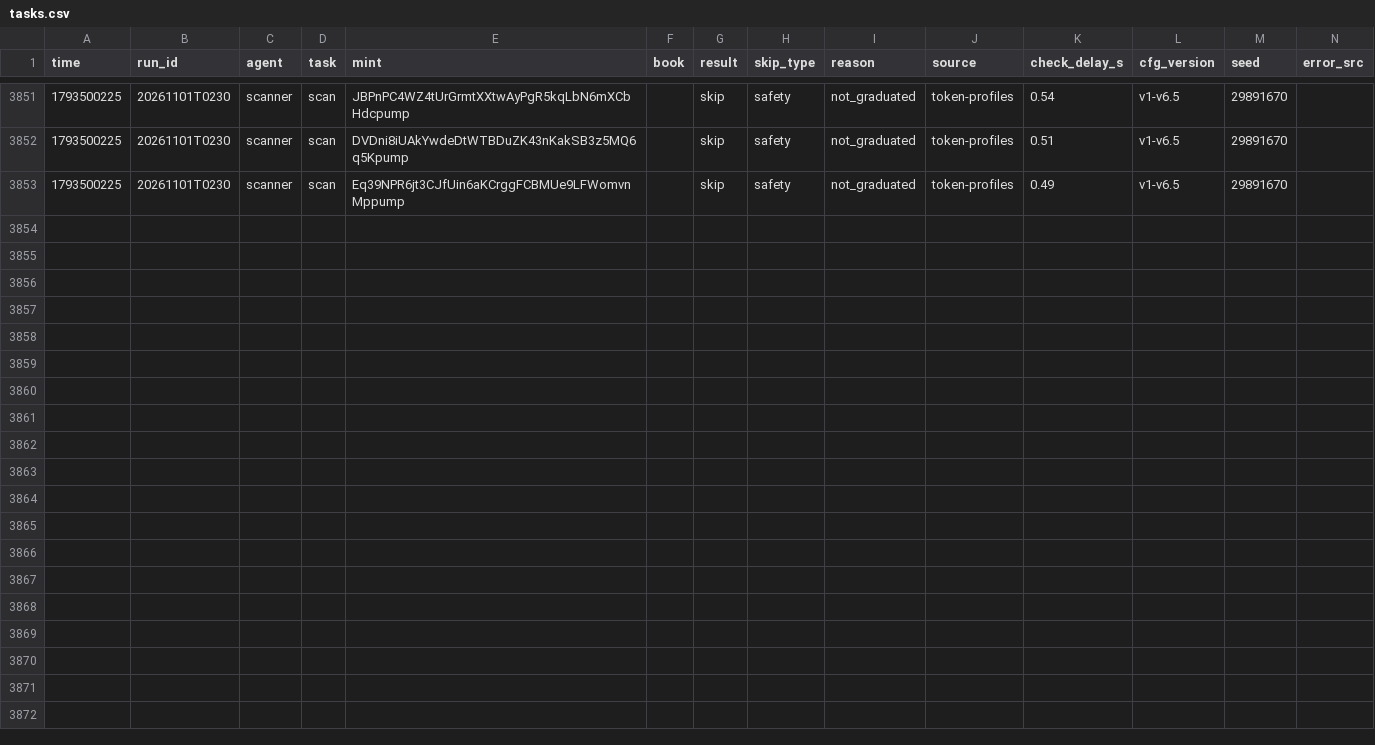
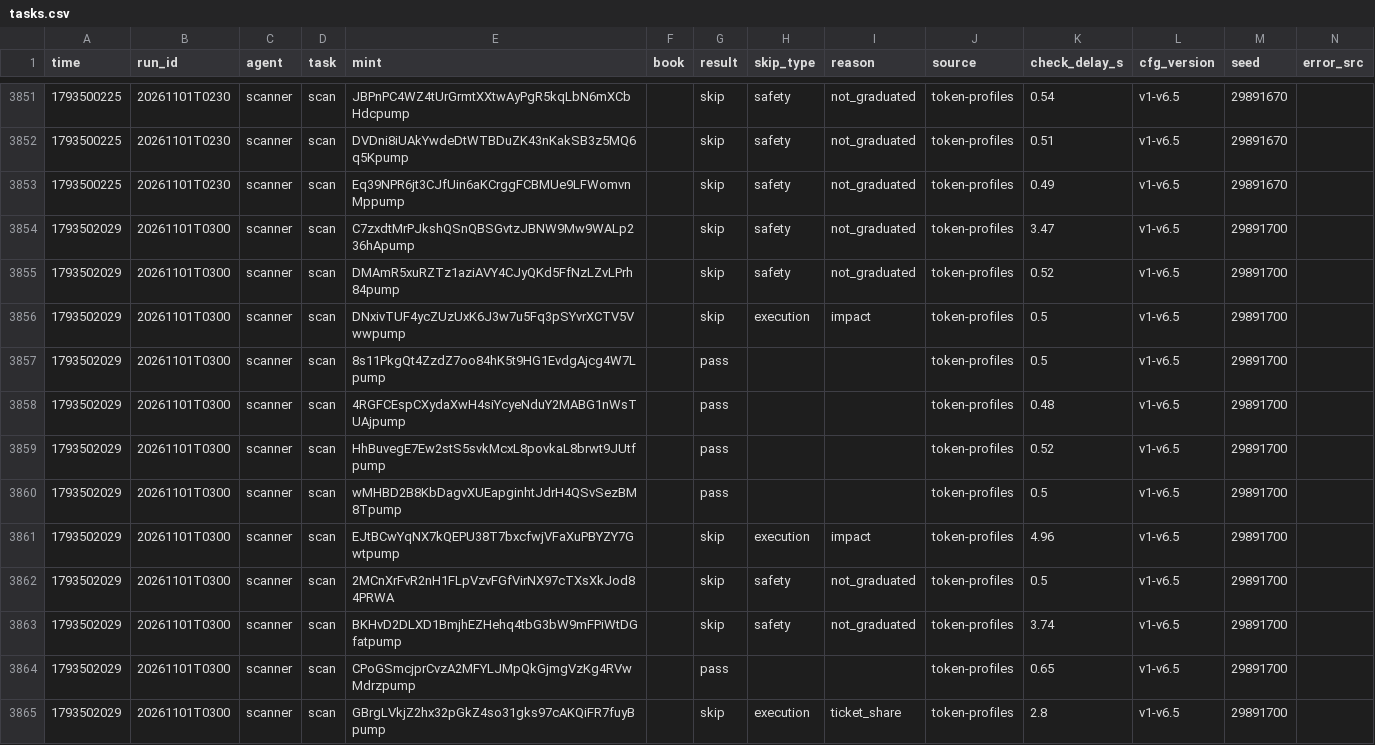
Before and after one commit to Zirqo-Dev/sightline, a CSV file: solana-desk/tasks.csv, drawn as a sheet; only a part is shown, gaps mark what is left out; rows hold the shown columns only; the diff names each change by its address in the sheet, - before the commit and + after, or states it on an @@ line.

```diff
--- a/solana-desk/tasks.csv
+++ b/solana-desk/tasks.csv
+row 3854: 1793502029 | 20261101T0300 | scanner | scan | C7zxdtMrPJkshQSnQBSGvtzJBNW9Mw9WALp236hApump |  | skip | safety | not_graduated | token-profiles | 3.47 | v1-v6.5 | 29891700
+row 3855: 1793502029 | 20261101T0300 | scanner | scan | DMAmR5xuRZTz1aziAVY4CJyQKd5FfNzLZvLPrh84pump |  | skip | safety | not_graduated | token-profiles | 0.52 | v1-v6.5 | 29891700
+row 3856: 1793502029 | 20261101T0300 | scanner | scan | DNxivTUF4ycZUzUxK6J3w7u5Fq3pSYvrXCTV5Vwwpump |  | skip | execution | impact | token-profiles | 0.5 | v1-v6.5 | 29891700
+row 3857: 1793502029 | 20261101T0300 | scanner | scan | 8s11PkgQt4ZzdZ7oo84hK5t9HG1EvdgAjcg4W7Lpump |  | pass |  |  | token-profiles | 0.5 | v1-v6.5 | 29891700
+row 3858: 1793502029 | 20261101T0300 | scanner | scan | 4RGFCEspCXydaXwH4siYcyeNduY2MABG1nWsTUAjpump |  | pass |  |  | token-profiles | 0.48 | v1-v6.5 | 29891700
+row 3859: 1793502029 | 20261101T0300 | scanner | scan | HhBuvegE7Ew2stS5svkMcxL8povkaL8brwt9JUtfpump |  | pass |  |  | token-profiles | 0.52 | v1-v6.5 | 29891700
+row 3860: 1793502029 | 20261101T0300 | scanner | scan | wMHBD2B8KbDagvXUEapginhtJdrH4QSvSezBM8Tpump |  | pass |  |  | token-profiles | 0.5 | v1-v6.5 | 29891700
+row 3861: 1793502029 | 20261101T0300 | scanner | scan | EJtBCwYqNX7kQEPU38T7bxcfwjVFaXuPBYZY7Gwtpump |  | skip | execution | impact | token-profiles | 4.96 | v1-v6.5 | 29891700
+row 3862: 1793502029 | 20261101T0300 | scanner | scan | 2MCnXrFvR2nH1FLpVzvFGfVirNX97cTXsXkJod84PRWA |  | skip | safety | not_graduated | token-profiles | 0.5 | v1-v6.5 | 29891700
+row 3863: 1793502029 | 20261101T0300 | scanner | scan | BKHvD2DLXD1BmjhEZHehq4tbG3bW9mFPiWtDGfatpump |  | skip | safety | not_graduated | token-profiles | 3.74 | v1-v6.5 | 29891700
+row 3864: 1793502029 | 20261101T0300 | scanner | scan | CPoGSmcjprCvzA2MFYLJMpQkGjmgVzKg4RVwMdrzpump |  | pass |  |  | token-profiles | 0.65 | v1-v6.5 | 29891700
+row 3865: 1793502029 | 20261101T0300 | scanner | scan | GBrgLVkjZ2hx32pGkZ4so31gks97cAKQiFR7fuyBpump |  | skip | execution | ticket_share | token-profiles | 2.8 | v1-v6.5 | 29891700
```
Also changed, not shown: solana-desk/trades.csv, 5 other files.
